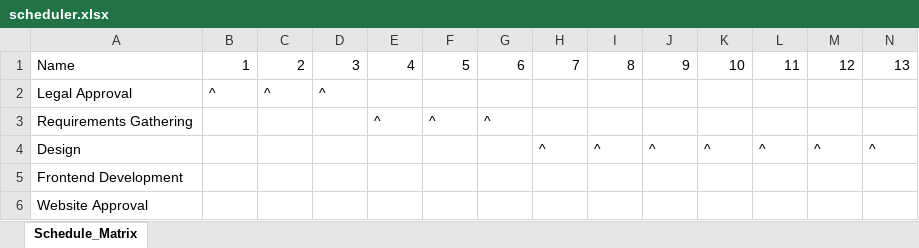
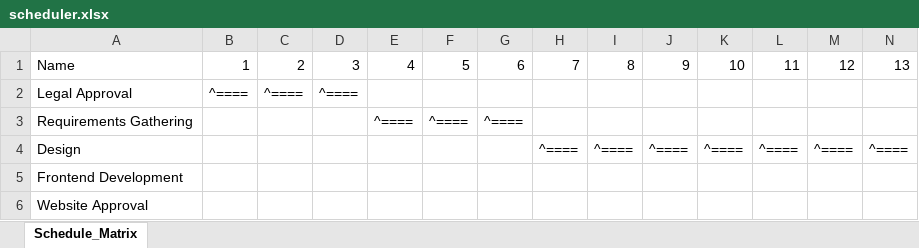
Before and after one commit to rcaservices/task_scheduler, an Excel workbook: scheduler.xlsx, sheet Schedule_Matrix, drawn as a sheet; only a part is shown; values as stored, in another font and other column widths than the file's, no borders; the diff covers the shown part only; the diff names each change by its address in the sheet, - before the commit and + after, or states it on an @@ line.

```diff
--- a/scheduler.xlsx (sheet Schedule_Matrix)
+++ b/scheduler.xlsx (sheet Schedule_Matrix)
-B2: ^
+B2: ^====
-C2: ^
+C2: ^====
-D2: ^
+D2: ^====
-E3: ^
+E3: ^====
-F3: ^
+F3: ^====
-G3: ^
+G3: ^====
-H4: ^
+H4: ^====
-I4: ^
+I4: ^====
-J4: ^
+J4: ^====
-K4: ^
+K4: ^====
-L4: ^
+L4: ^====
-M4: ^
+M4: ^====
-N4: ^
+N4: ^====
```
Also changed, not shown: 41 edited cells elsewhere in this sheet, 2 other files.
